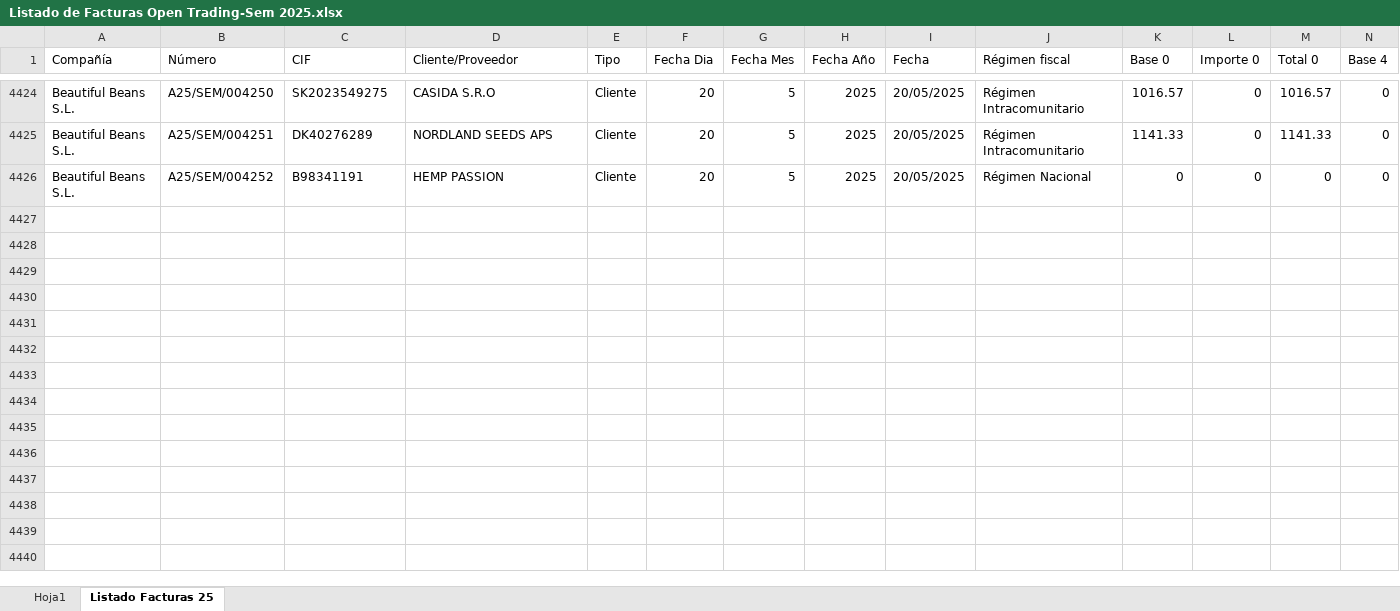
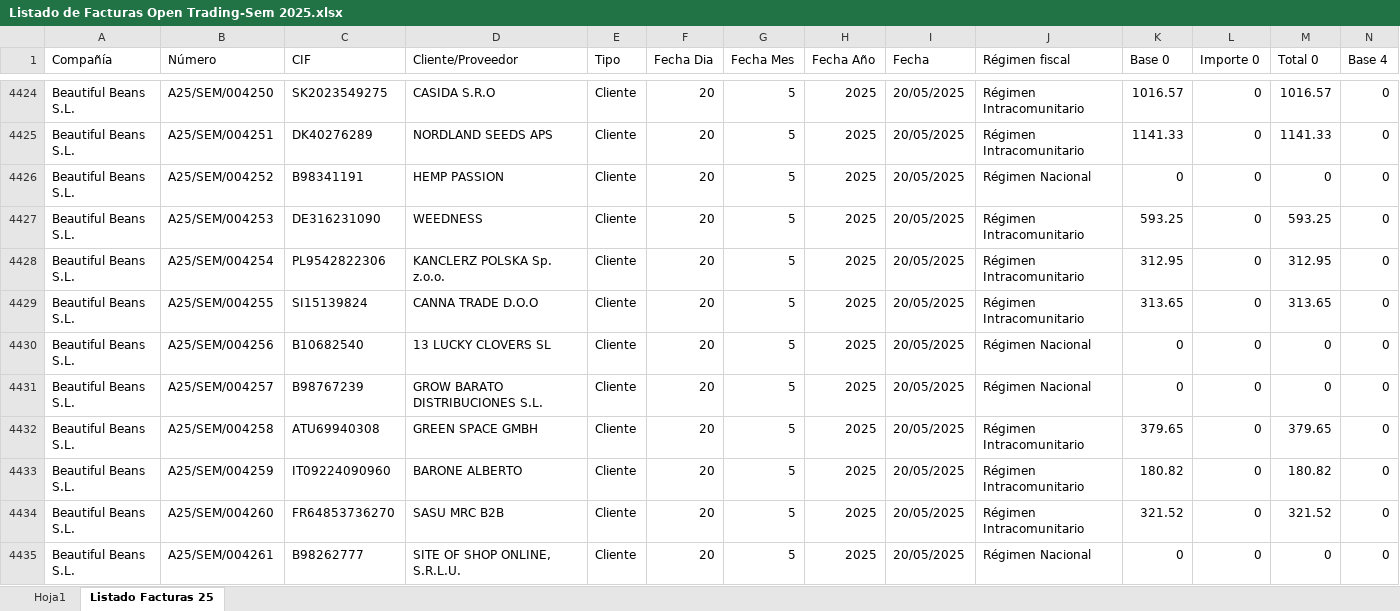
Before and after one commit to AlvaroPlantasur/Listado-de-Facturas-Open-Trading-Sem, an Excel workbook: Listado de Facturas Open Trading-Sem 2025.xlsx, sheet Listado Facturas 25, drawn as a sheet; only a part is shown, gaps mark what is left out; values as stored, in another font and other column widths than the file's, no borders; conditional formats and table styles not drawn; rows hold the shown columns only; the diff covers the shown part only; the diff names each change by its address in the sheet, - before the commit and + after, or states it on an @@ line.

```diff
--- a/Listado de Facturas Open Trading-Sem 2025.xlsx (sheet Listado Facturas 25)
+++ b/Listado de Facturas Open Trading-Sem 2025.xlsx (sheet Listado Facturas 25)
+row 4427: Beautiful Beans S.L. | A25/SEM/004253 | DE316231090 | WEEDNESS | Cliente | 20 | 5 | 2025 | 20/05/2025 | Régimen Intracomunitario | 593.25 | 0 | 593.25 | 0
+row 4428: Beautiful Beans S.L. | A25/SEM/004254 | PL9542822306 | KANCLERZ POLSKA Sp. z.o.o. | Cliente | 20 | 5 | 2025 | 20/05/2025 | Régimen Intracomunitario | 312.95 | 0 | 312.95 | 0
+row 4429: Beautiful Beans S.L. | A25/SEM/004255 | SI15139824 | CANNA TRADE D.O.O | Cliente | 20 | 5 | 2025 | 20/05/2025 | Régimen Intracomunitario | 313.65 | 0 | 313.65 | 0
+row 4430: Beautiful Beans S.L. | A25/SEM/004256 | B10682540 | 13 LUCKY CLOVERS SL | Cliente | 20 | 5 | 2025 | 20/05/2025 | Régimen Nacional | 0 | 0 | 0 | 0
+row 4431: Beautiful Beans S.L. | A25/SEM/004257 | B98767239 | GROW BARATO DISTRIBUCIONES S.L. | Cliente | 20 | 5 | 2025 | 20/05/2025 | Régimen Nacional | 0 | 0 | 0 | 0
+row 4432: Beautiful Beans S.L. | A25/SEM/004258 | ATU69940308 | GREEN SPACE GMBH | Cliente | 20 | 5 | 2025 | 20/05/2025 | Régimen Intracomunitario | 379.65 | 0 | 379.65 | 0
+row 4433: Beautiful Beans S.L. | A25/SEM/004259 | IT09224090960 | BARONE ALBERTO | Cliente | 20 | 5 | 2025 | 20/05/2025 | Régimen Intracomunitario | 180.82 | 0 | 180.82 | 0
+row 4434: Beautiful Beans S.L. | A25/SEM/004260 | FR64853736270 | SASU MRC B2B | Cliente | 20 | 5 | 2025 | 20/05/2025 | Régimen Intracomunitario | 321.52 | 0 | 321.52 | 0
+row 4435: Beautiful Beans S.L. | A25/SEM/004261 | B98262777 | SITE OF SHOP ONLINE, S.R.L.U. | Cliente | 20 | 5 | 2025 | 20/05/2025 | Régimen Nacional | 0 | 0 | 0 | 0
```
Also changed, not shown: 13 added rows elsewhere in this sheet.
